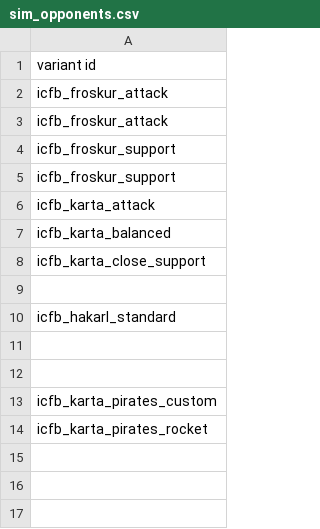
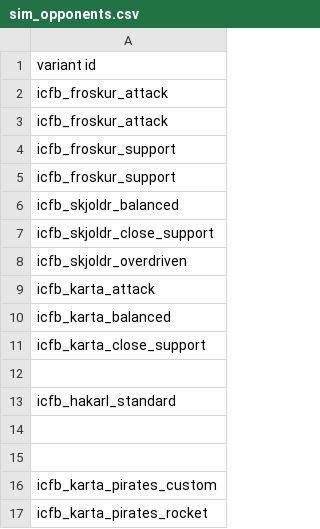
Before and after one commit to JohnShmo/Project_ItCameFromBeyond, a CSV file: data/campaign/sim_opponents.csv, drawn as a sheet; the diff names each change by its address in the sheet, - before the commit and + after, or states it on an @@ line.

```diff
--- a/data/campaign/sim_opponents.csv
+++ b/data/campaign/sim_opponents.csv
+row 6: icfb_skjoldr_balanced
+row 7: icfb_skjoldr_close_support
+row 8: icfb_skjoldr_overdriven
```
Also changed, not shown: data/hulls/ship_data.csv, 9 other files.
